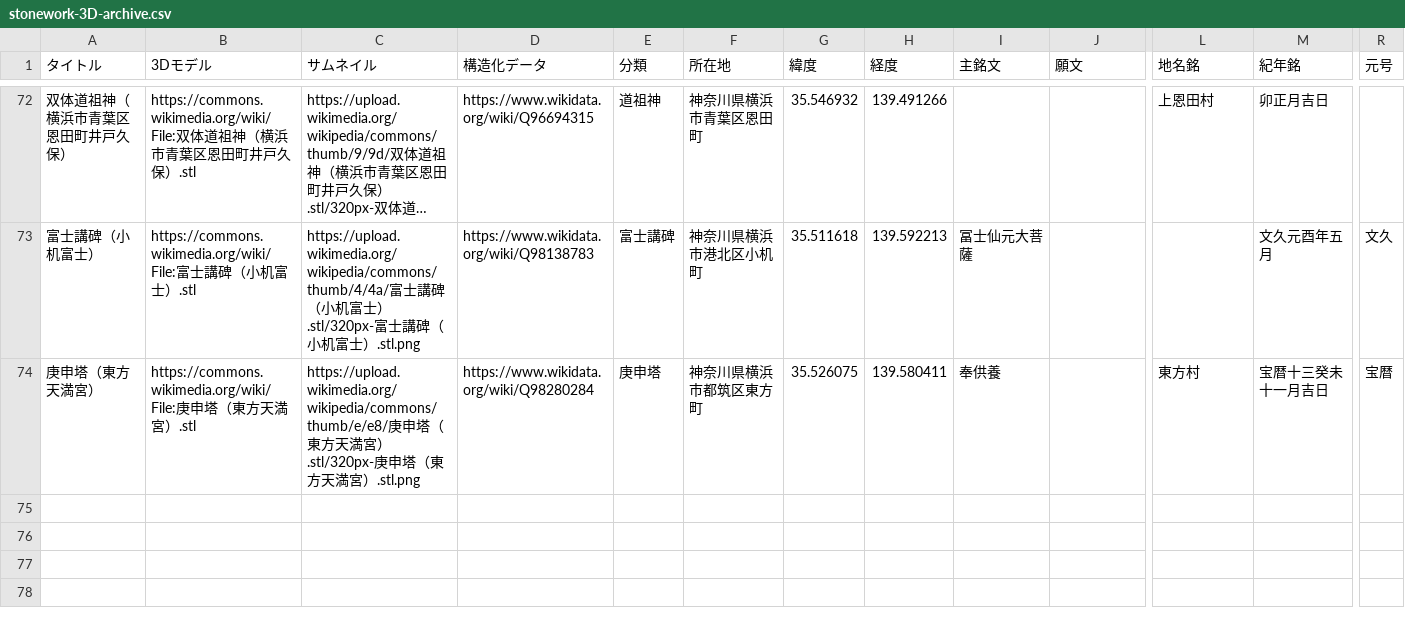
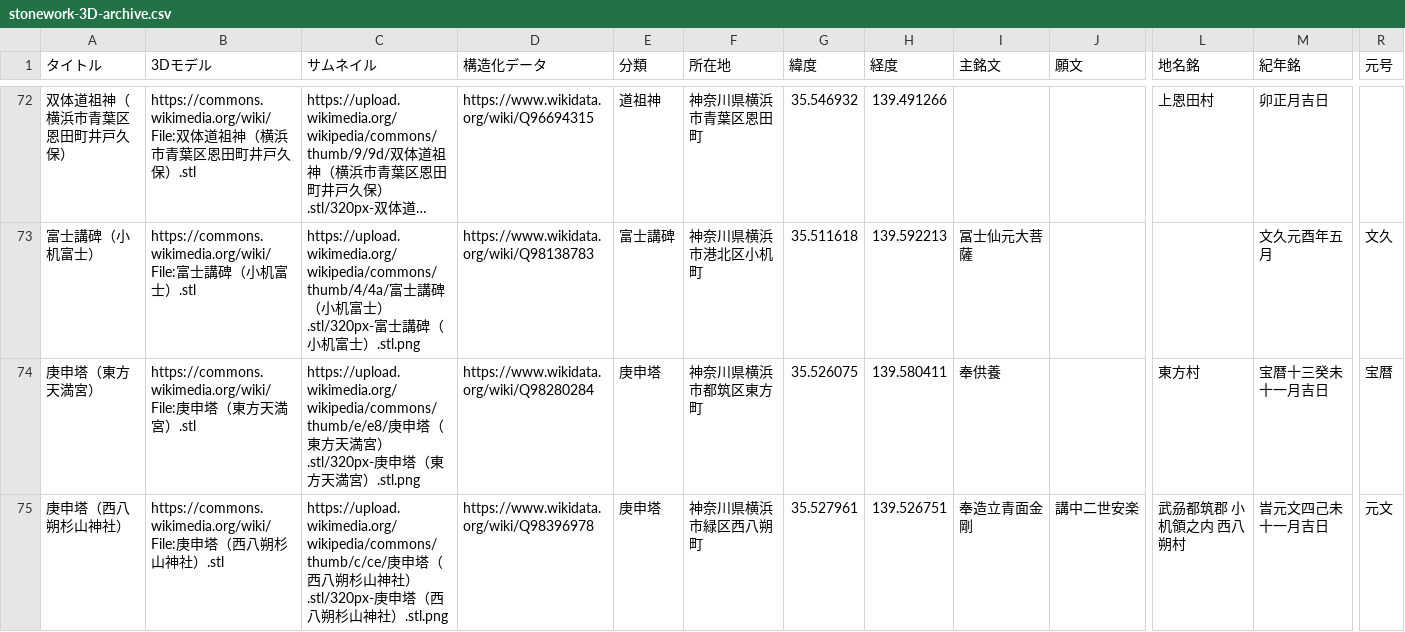
Before and after one commit to ShinodaKosuke/stonework-3D-archive, a CSV file: stonework-3D-archive.csv, drawn as a sheet; only a part is shown, gaps mark what is left out; long unchanged cells end in …; rows hold the shown columns only; the diff names each change by its address in the sheet, - before the commit and + after, or states it on an @@ line.

Commit message:
Update stonework-3D-archive.csv

```diff
--- a/stonework-3D-archive.csv
+++ b/stonework-3D-archive.csv
+row 75: 庚申塔（西八朔杉山神社） | https://commons.wikimedia.org/wiki/File:庚申塔（西八朔杉山神社）.stl | https://upload.wikimedia.org/wikipedia/commons/thumb/c/ce/庚申塔（西八朔杉山神社）.stl/320px-庚申塔（西八朔杉山神社）.stl.png | https://www.wikidata.org/wiki/Q98396978 | 庚申塔 | 神奈川県横浜市緑区西八朔町 | 35.527961 | 139.526751 | 奉造立青面金剛 | 講中二世安楽 | 武刕都筑郡 小机領之内 西八朔村 | 旹元文四己未十一月吉日 | 元文
```
